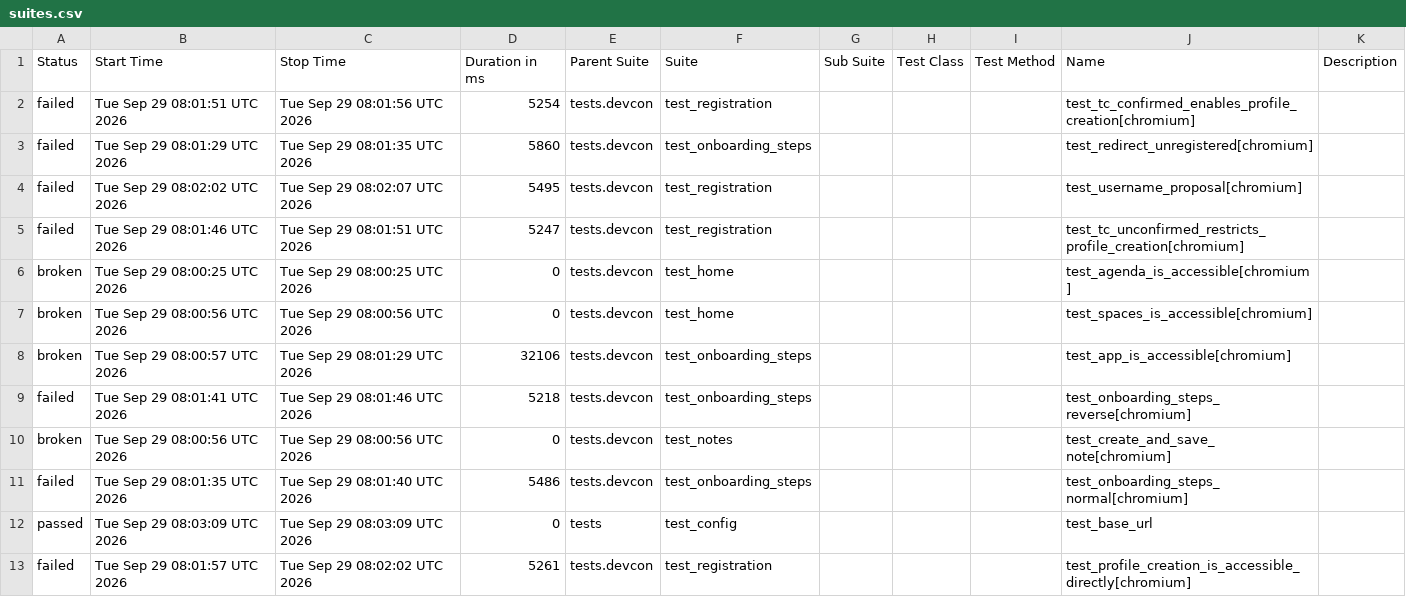
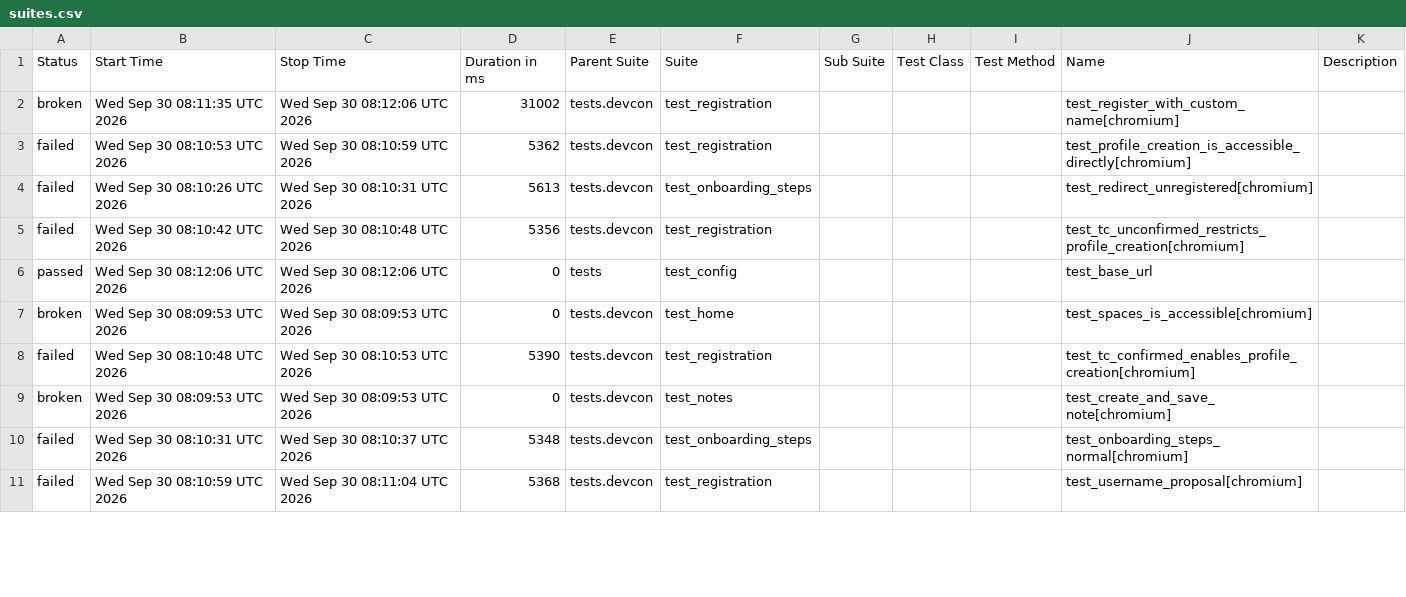
Before and after one commit to andrea-055/devcon_smoke_test, a CSV file: ETH.limo/data/suites.csv, drawn as a sheet; only a part is shown; the diff covers the shown part only.

```diff
--- a/ETH.limo/data/suites.csv
+++ b/ETH.limo/data/suites.csv
@@ -1,13 +1,11 @@
 "Status","Start Time","Stop Time","Duration in ms","Parent Suite","Suite","Sub Suite","Test Class","Test Method","Name","Description"
-"failed","Tue Sep 29 08:01:51 UTC 2026","Tue Sep 29 08:01:56 UTC 2026","5254","tests.devcon","test_registration","","","","test_tc_confirmed_enables_profile_creation[chromium]",""
-"failed","Tue Sep 29 08:01:29 UTC 2026","Tue Sep 29 08:01:35 UTC 2026","5860","tests.devcon","test_onboarding_steps","","","","test_redirect_unregistered[chromium]",""
-"failed","Tue Sep 29 08:02:02 UTC 2026","Tue Sep 29 08:02:07 UTC 2026","5495","tests.devcon","test_registration","","","","test_username_proposal[chromium]",""
-"failed","Tue Sep 29 08:01:46 UTC 2026","Tue Sep 29 08:01:51 UTC 2026","5247","tests.devcon","test_registration","","","","test_tc_unconfirmed_restricts_profile_creation[chromium]",""
-"broken","Tue Sep 29 08:00:25 UTC 2026","Tue Sep 29 08:00:25 UTC 2026","0","tests.devcon","test_home","","","","test_agenda_is_accessible[chromium]",""
-"broken","Tue Sep 29 08:00:56 UTC 2026","Tue Sep 29 08:00:56 UTC 2026","0","tests.devcon","test_home","","","","test_spaces_is_accessible[chromium]",""
-"broken","Tue Sep 29 08:00:57 UTC 2026","Tue Sep 29 08:01:29 UTC 2026","32106","tests.devcon","test_onboarding_steps","","","","test_app_is_accessible[chromium]",""
-"failed","Tue Sep 29 08:01:41 UTC 2026","Tue Sep 29 08:01:46 UTC 2026","5218","tests.devcon","test_onboarding_steps","","","","test_onboarding_steps_reverse[chromium]",""
-"broken","Tue Sep 29 08:00:56 UTC 2026","Tue Sep 29 08:00:56 UTC 2026","0","tests.devcon","test_notes","","","","test_create_and_save_note[chromium]",""
-"failed","Tue Sep 29 08:01:35 UTC 2026","Tue Sep 29 08:01:40 UTC 2026","5486","tests.devcon","test_onboarding_steps","","","","test_onboarding_steps_normal[chromium]",""
-"passed","Tue Sep 29 08:03:09 UTC 2026","Tue Sep 29 08:03:09 UTC 2026","0","tests","test_config","","","","test_base_url",""
-"failed","Tue Sep 29 08:01:57 UTC 2026","Tue Sep 29 08:02:02 UTC 2026","5261","tests.devcon","test_registration","","","","test_profile_creation_is_accessible_directly[chromium]",""
+"broken","Wed Sep 30 08:11:35 UTC 2026","Wed Sep 30 08:12:06 UTC 2026","31002","tests.devcon","test_registration","","","","test_register_with_custom_name[chromium]",""
+"failed","Wed Sep 30 08:10:53 UTC 2026","Wed Sep 30 08:10:59 UTC 2026","5362","tests.devcon","test_registration","","","","test_profile_creation_is_accessible_directly[chromium]",""
+"failed","Wed Sep 30 08:10:26 UTC 2026","Wed Sep 30 08:10:31 UTC 2026","5613","tests.devcon","test_onboarding_steps","","","","test_redirect_unregistered[chromium]",""
+"failed","Wed Sep 30 08:10:42 UTC 2026","Wed Sep 30 08:10:48 UTC 2026","5356","tests.devcon","test_registration","","","","test_tc_unconfirmed_restricts_profile_creation[chromium]",""
+"passed","Wed Sep 30 08:12:06 UTC 2026","Wed Sep 30 08:12:06 UTC 2026","0","tests","test_config","","","","test_base_url",""
+"broken","Wed Sep 30 08:09:53 UTC 2026","Wed Sep 30 08:09:53 UTC 2026","0","tests.devcon","test_home","","","","test_spaces_is_accessible[chromium]",""
+"failed","Wed Sep 30 08:10:48 UTC 2026","Wed Sep 30 08:10:53 UTC 2026","5390","tests.devcon","test_registration","","","","test_tc_confirmed_enables_profile_creation[chromium]",""
+"broken","Wed Sep 30 08:09:53 UTC 2026","Wed Sep 30 08:09:53 UTC 2026","0","tests.devcon","test_notes","","","","test_create_and_save_note[chromium]",""
+"failed","Wed Sep 30 08:10:31 UTC 2026","Wed Sep 30 08:10:37 UTC 2026","5348","tests.devcon","test_onboarding_steps","","","","test_onboarding_steps_normal[chromium]",""
+"failed","Wed Sep 30 08:10:59 UTC 2026","Wed Sep 30 08:11:04 UTC 2026","5368","tests.devcon","test_registration","","","","test_username_proposal[chromium]",""
```
Also changed, not shown: 2 added rows and 9 edited cells elsewhere in this file, 54 other files.
